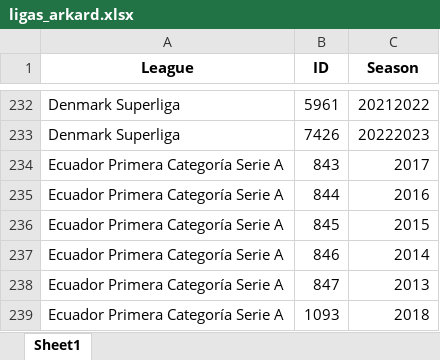
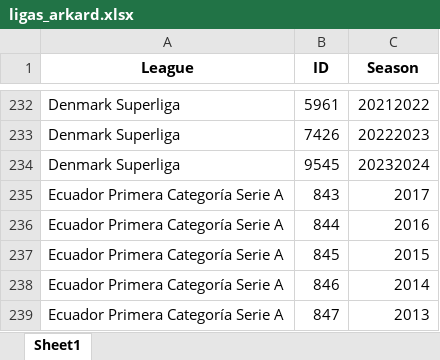
Before and after one commit to rpthiago/ARKAD, an Excel workbook: ligas_arkard.xlsx, sheet Sheet1, drawn as a sheet; only a part is shown, gaps mark what is left out; the shorter side is filled out with more unchanged rows; values as stored, in another font and other column widths than the file's, no borders; the diff names each change by its address in the sheet, - before the commit and + after, or states it on an @@ line.

```diff
--- a/ligas_arkard.xlsx (sheet Sheet1)
+++ b/ligas_arkard.xlsx (sheet Sheet1)
+row 234: Denmark Superliga | 9545 | 20232024
```
Also changed, not shown: ligas.xlsx, tt.xlsx, 14 other files.
